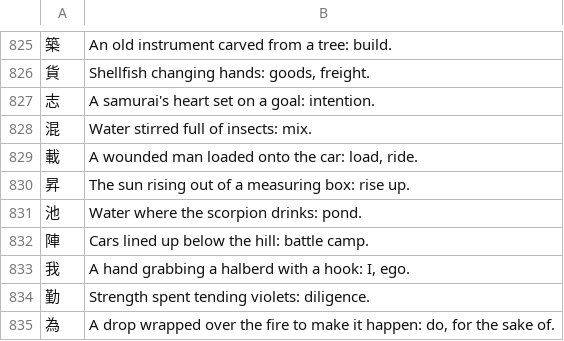
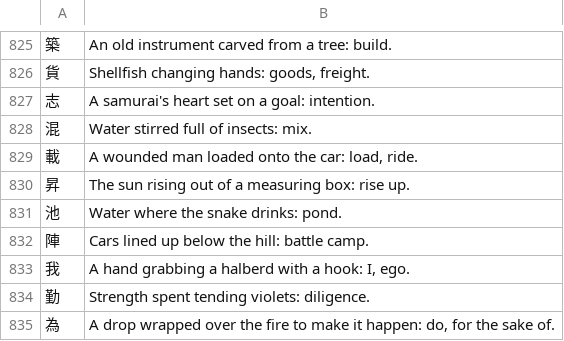
Before and after one commit to F4r3n/Yomeru, a TSV file: data/kanji-mnemonics.tsv, drawn as a sheet; only a part is shown, gaps mark what is left out; the diff covers the shown part only.

Commit message:
fix(kanji): 也 is snake, not Heisig's scorpion; drop invented name for 乍

```diff
--- a/data/kanji-mnemonics.tsv
+++ b/data/kanji-mnemonics.tsv
@@ -830,3 +830,3 @@
 昇	The sun rising out of a measuring box: rise up.
-池	Water where the scorpion drinks: pond.
+池	Water where the snake drinks: pond.
 陣	Cars lined up below the hill: battle camp.
```
Also changed, not shown: 5 edited cells elsewhere in this file, data/part-names.tsv.
